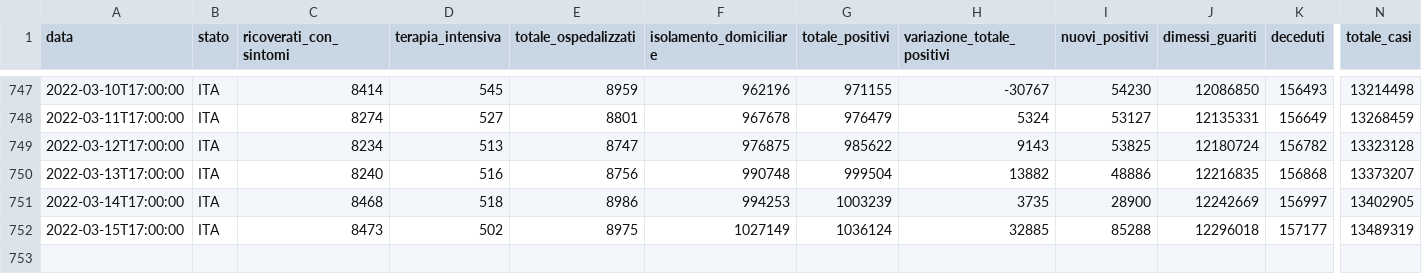
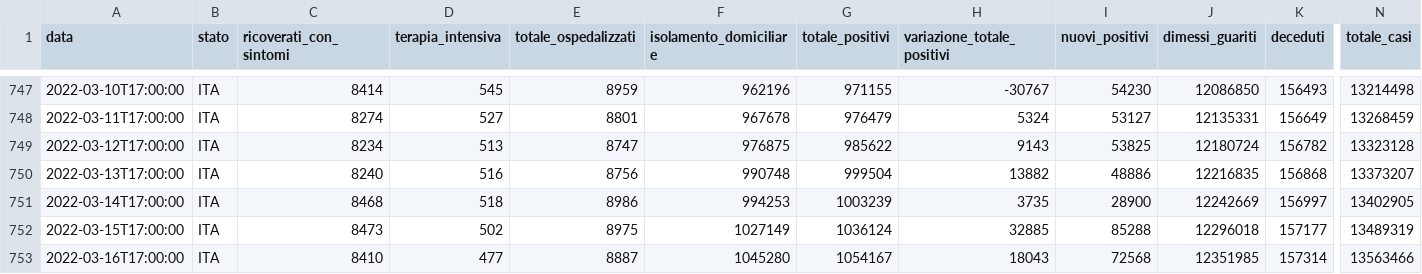
Before and after one commit to DennisCorabi/School_Stuff, a CSV file: java/CovidFx/src/main/resources/dpc-covid19-ita-andamento-nazionale.csv, drawn as a sheet; only a part is shown, gaps mark what is left out; rows hold the shown columns only; the diff names each change by its address in the sheet, - before the commit and + after, or states it on an @@ line.

```diff
--- a/java/CovidFx/src/main/resources/dpc-covid19-ita-andamento-nazionale.csv
+++ b/java/CovidFx/src/main/resources/dpc-covid19-ita-andamento-nazionale.csv
+row 753: 2022-03-16T17:00:00 | ITA | 8410 | 477 | 8887 | 1045280 | 1054167 | 18043 | 72568 | 12351985 | 157314 | 13563466
```
Also changed, not shown: 22 other files.
